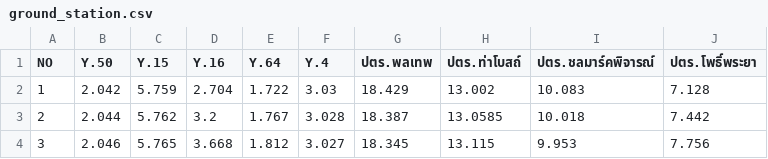
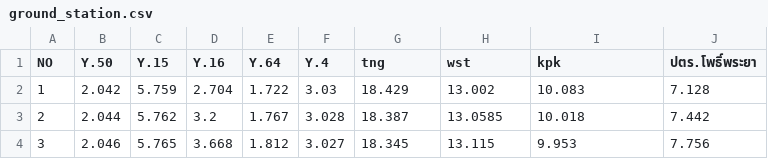
Before and after one commit to pattaraponssky/river-yom, a CSV file: river-yom/public/data/ground_station.csv, drawn as a sheet; only a part is shown.

```diff
--- a/river-yom/public/data/ground_station.csv
+++ b/river-yom/public/data/ground_station.csv
@@ -1,2 +1,2 @@
-NO,Y.50,Y.15,Y.16,Y.64,Y.4,ปตร.พลเทพ,ปตร.ท่าโบสถ์,ปตร.ชลมาร์คพิจารณ์,ปตร.โพธิ์พระยา
+NO,Y.50,Y.15,Y.16,Y.64,Y.4,tng,wst,kpk,ปตร.โพธิ์พระยา
 1,2.042,5.759,2.704,1.722,3.03,18.429,13.002,10.083,7.128
```
Also changed, not shown: 16 other files.
